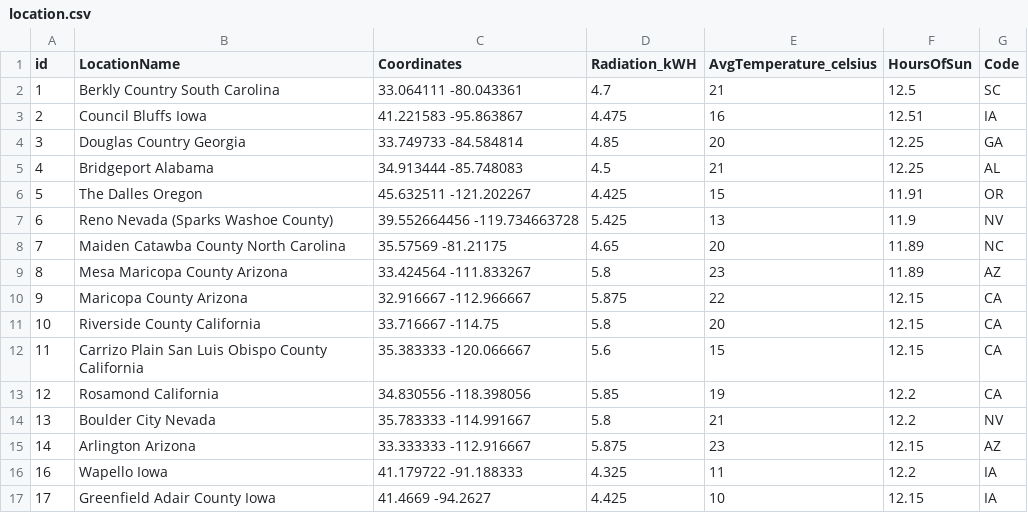
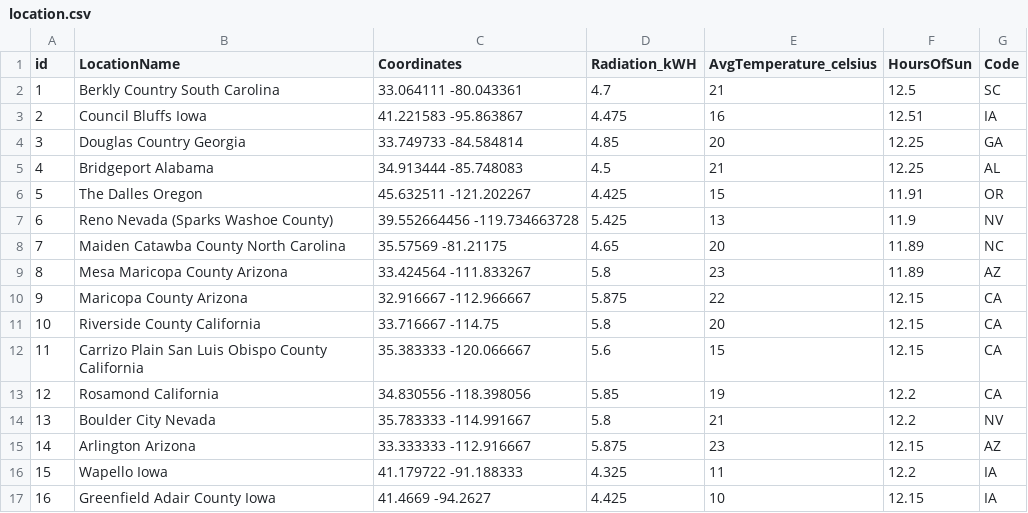
Before and after one commit to hichambab/heafi-data-integration-project, a CSV file: 0_datasets/location.csv, drawn as a sheet.

```diff
--- a/0_datasets/location.csv
+++ b/0_datasets/location.csv
@@ -15,3 +15,3 @@ id;LocationName;Coordinates;Radiation_kWH;AvgTemperature_celsius;HoursOfSun;Code
 14;Arlington Arizona;33.333333  -112.916667;5.875;23;12.15;AZ
-16;Wapello Iowa;41.179722  -91.188333;4.325;11;12.2;IA
-17;Greenfield Adair County  Iowa;41.4669  -94.2627;4.425;10;12.15;IA
+15;Wapello Iowa;41.179722  -91.188333;4.325;11;12.2;IA
+16;Greenfield Adair County  Iowa;41.4669  -94.2627;4.425;10;12.15;IA
```
Also changed, not shown: 0_datasets/EnergyConsumption.csv, 0_datasets/dataCenterEnergyConsumptionCSV.csv, 4 other files.
